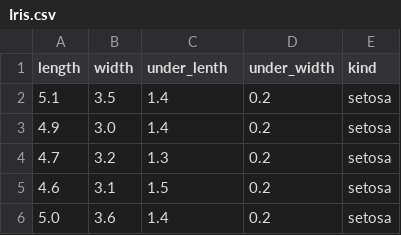
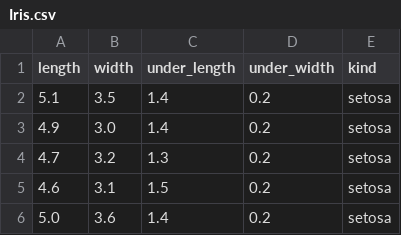
Before and after one commit to ujoo0408/YJ_Repository, a CSV file: Machine Learning/CSV/Iris.csv, drawn as a sheet; only a part is shown.

Commit message:
Update Iris.csv

```diff
--- a/Machine Learning/CSV/Iris.csv
+++ b/Machine Learning/CSV/Iris.csv
@@ -1,2 +1,2 @@
-"length","width","under_lenth","under_width","kind"
+"length","width","under_length","under_width","kind"
 5.1,3.5,1.4,0.2,setosa
```
